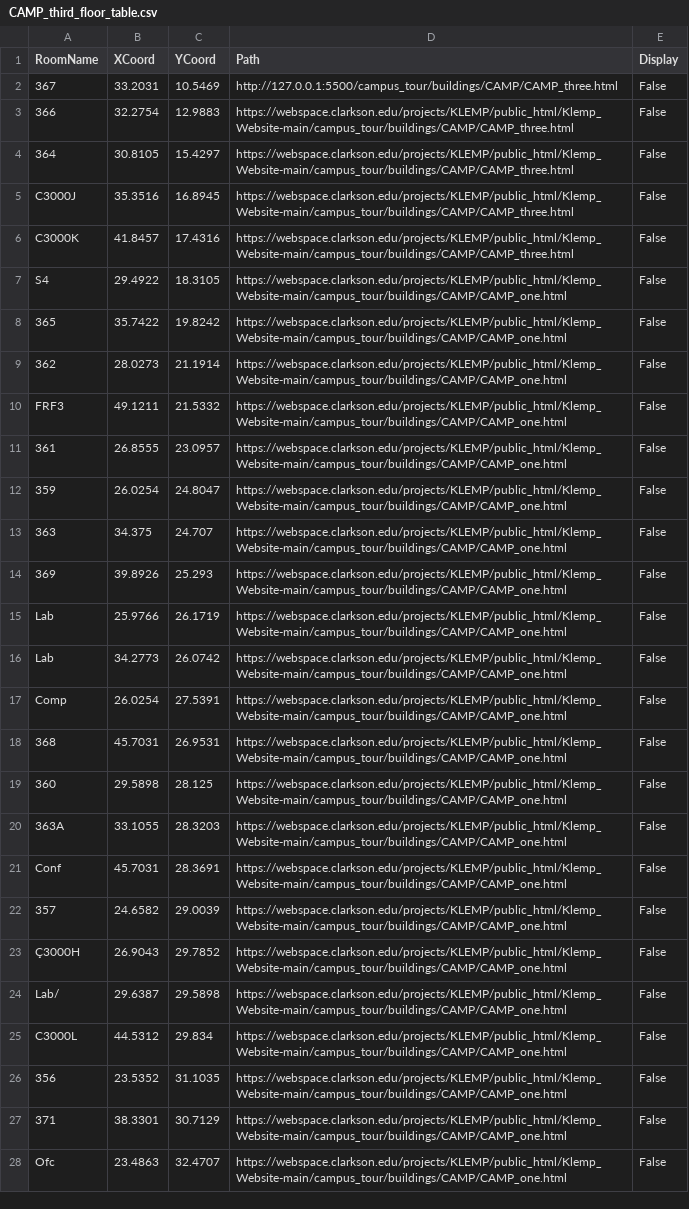
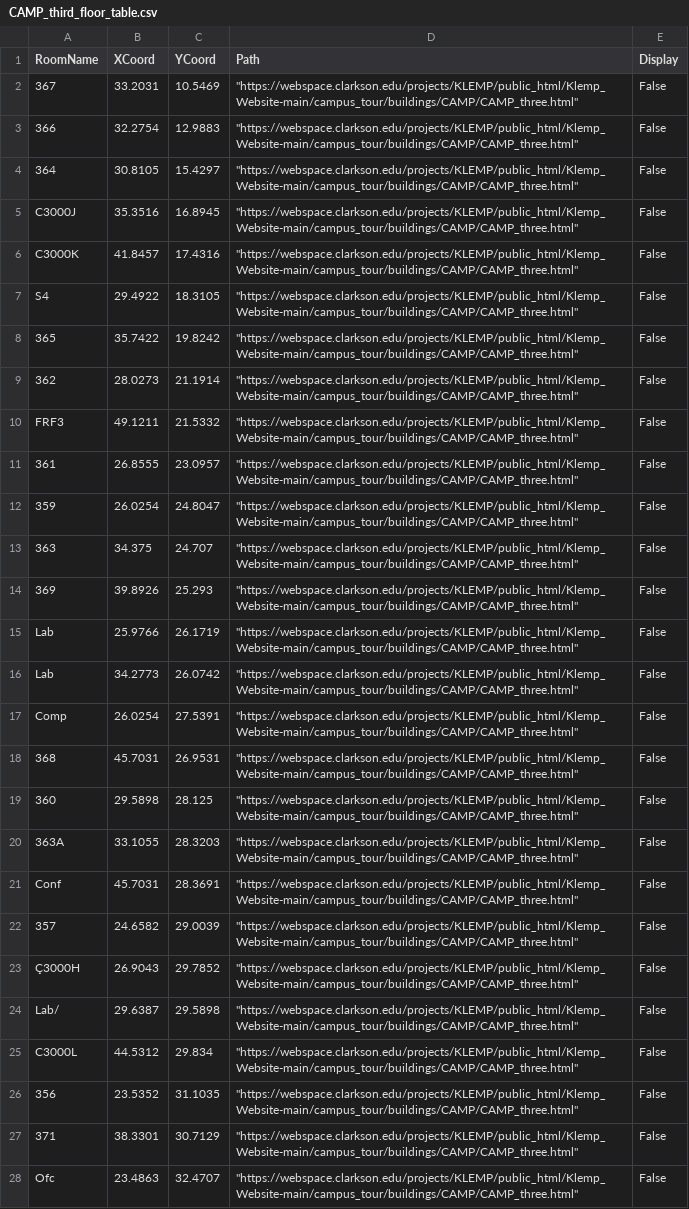
Before and after one commit to 0dink/Klemp_Website, a CSV file: campus_tour/CSV_files/CAMP_third_floor_table.csv, drawn as a sheet; only a part is shown; the diff covers the shown part only; the diff names each change by its address in the sheet, - before the commit and + after, or states it on an @@ line.

Commit message:
first CSV files for ERC 2 and CAMP 3

```diff
--- a/campus_tour/CSV_files/CAMP_third_floor_table.csv
+++ b/campus_tour/CSV_files/CAMP_third_floor_table.csv
-D2 (Path): http://127.0.0.1:5500/campus_tour/buildings/CAMP/CAMP_three.html
+D2 (Path): "https://webspace.clarkson.edu/projects/KLEMP/public_html/Klemp_Website-main/campus_tour/buildings/CAMP/CAMP_three.html"
-D3:D6 (Path): https://webspace.clarkson.edu/projects/KLEMP/public_html/Klemp_Website-main/campus_tour/buildings/CAMP/CAMP_three.html
+D3:D6 (Path): "https://webspace.clarkson.edu/projects/KLEMP/public_html/Klemp_Website-main/campus_tour/buildings/CAMP/CAMP_three.html"
-D7:D28 (Path): https://webspace.clarkson.edu/projects/KLEMP/public_html/Klemp_Website-main/campus_tour/buildings/CAMP/CAMP_one.html
+D7:D28 (Path): "https://webspace.clarkson.edu/projects/KLEMP/public_html/Klemp_Website-main/campus_tour/buildings/CAMP/CAMP_three.html"
```
Also changed, not shown: 78 edited cells elsewhere in this file, campus_tour/CSV_files/ERC_second_floor_table.csv.
